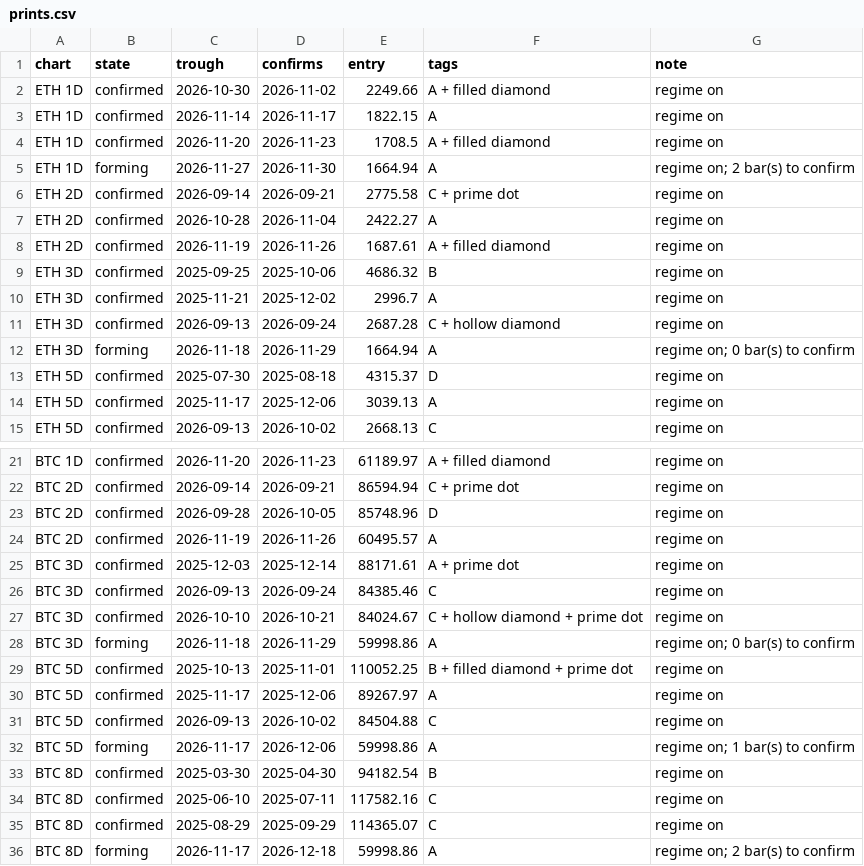
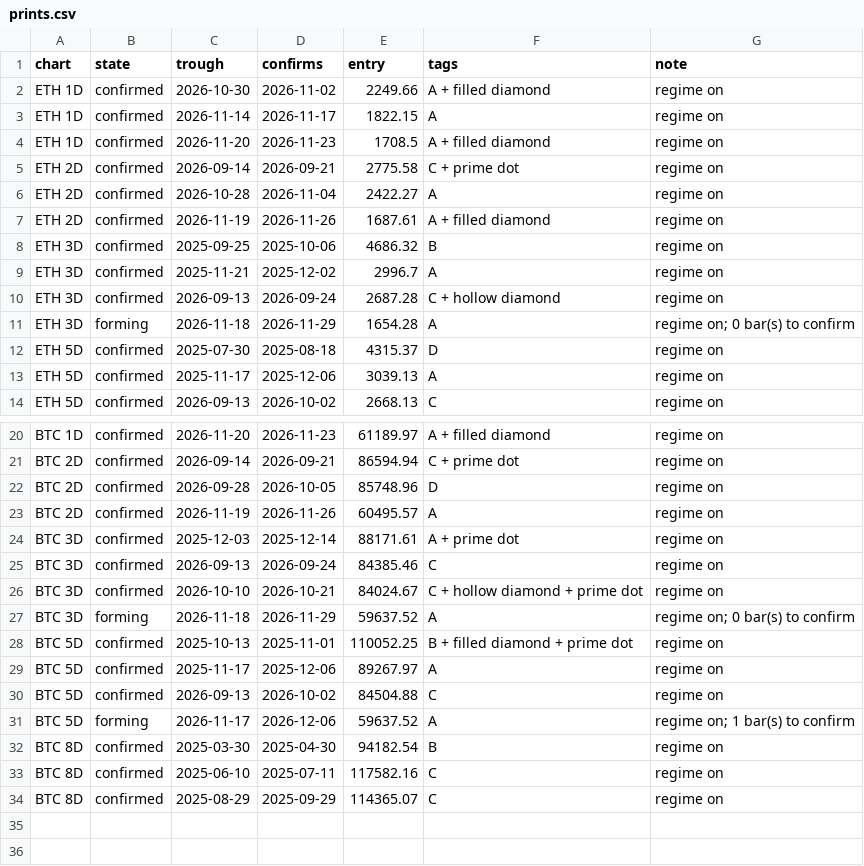
Before and after one commit to jaredbausch-ai/ctzb-data, a CSV file: datasets/prints.csv, drawn as a sheet; only a part is shown, gaps mark what is left out.

```diff
--- a/datasets/prints.csv
+++ b/datasets/prints.csv
@@ -4,3 +4,2 @@ ETH 1D,confirmed,2026-11-14,2026-11-17,1822.15,A,regime on
 ETH 1D,confirmed,2026-11-20,2026-11-23,1708.5,A + filled diamond,regime on
-ETH 1D,forming,2026-11-27,2026-11-30,1664.94,A,regime on; 2 bar(s) to confirm
 ETH 2D,confirmed,2026-09-14,2026-09-21,2775.58,C + prime dot,regime on
@@ -11,3 +10,3 @@ ETH 3D,confirmed,2025-11-21,2025-12-02,2996.7,A,regime on
 ETH 3D,confirmed,2026-09-13,2026-09-24,2687.28,C + hollow diamond,regime on
-ETH 3D,forming,2026-11-18,2026-11-29,1664.94,A,regime on; 0 bar(s) to confirm
+ETH 3D,forming,2026-11-18,2026-11-29,1654.28,A,regime on; 0 bar(s) to confirm
 ETH 5D,confirmed,2025-07-30,2025-08-18,4315.37,D,regime on
@@ -27,3 +26,3 @@ BTC 3D,confirmed,2026-09-13,2026-09-24,84385.46,C,regime on
 BTC 3D,confirmed,2026-10-10,2026-10-21,84024.67,C + hollow diamond + prime dot,regime on
-BTC 3D,forming,2026-11-18,2026-11-29,59998.86,A,regime on; 0 bar(s) to confirm
+BTC 3D,forming,2026-11-18,2026-11-29,59637.52,A,regime on; 0 bar(s) to confirm
 BTC 5D,confirmed,2025-10-13,2025-11-01,110052.25,B + filled diamond + prime dot,regime on
@@ -31,3 +30,3 @@ BTC 5D,confirmed,2025-11-17,2025-12-06,89267.97,A,regime on
 BTC 5D,confirmed,2026-09-13,2026-10-02,84504.88,C,regime on
-BTC 5D,forming,2026-11-17,2026-12-06,59998.86,A,regime on; 1 bar(s) to confirm
+BTC 5D,forming,2026-11-17,2026-12-06,59637.52,A,regime on; 1 bar(s) to confirm
 BTC 8D,confirmed,2025-03-30,2025-04-30,94182.54,B,regime on
@@ -35,2 +34 @@ BTC 8D,confirmed,2025-06-10,2025-07-11,117582.16,C,regime on
 BTC 8D,confirmed,2025-08-29,2025-09-29,114365.07,C,regime on
-BTC 8D,forming,2026-11-17,2026-12-18,59998.86,A,regime on; 2 bar(s) to confirm
```
Also changed, not shown: data/ETH_4H.csv, datasets/cards.csv, 43 other files.
